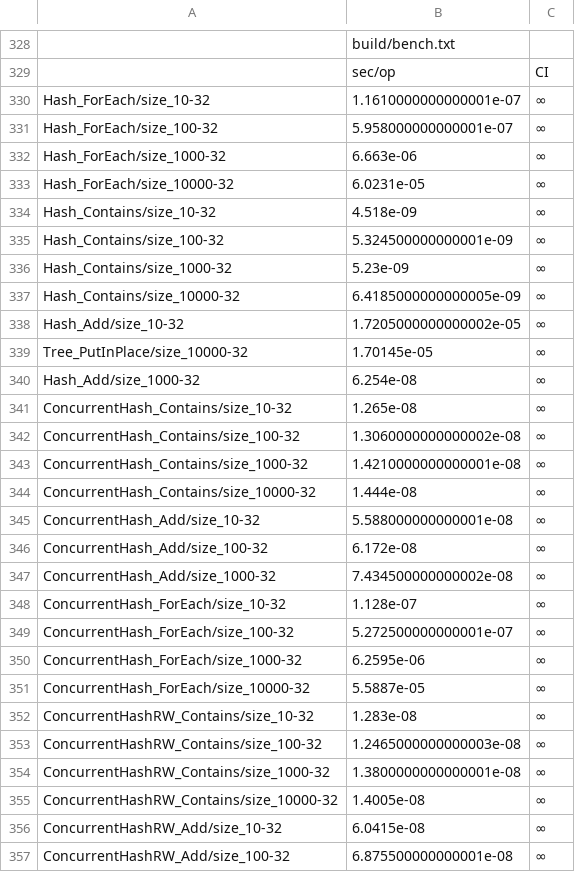
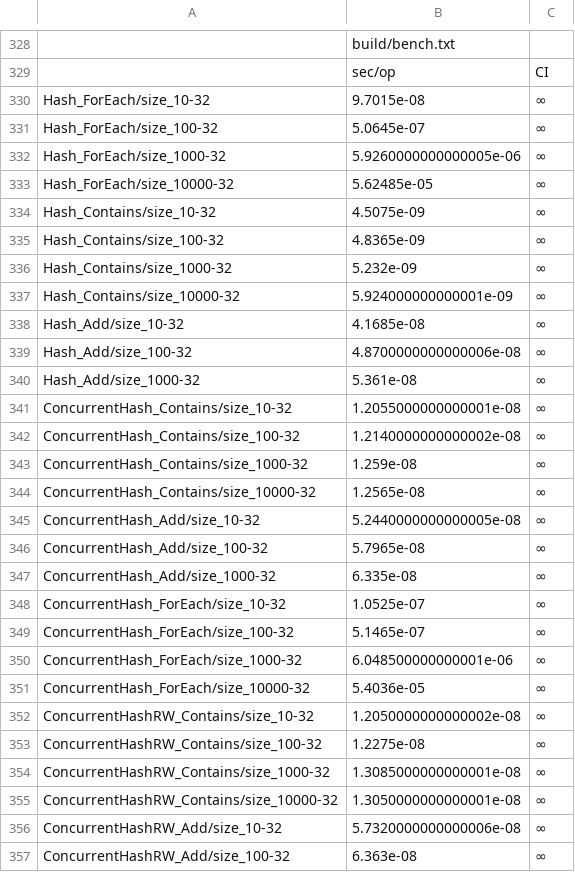
Before and after one commit to pickeringtech/go-collections, a CSV file: docs/bench/reference.csv, drawn as a sheet; only a part is shown, gaps mark what is left out; removed rows and columns are numbered as before the commit, all else as after; the diff covers the shown part only; the diff names each change by its address in the sheet, - before the commit and + after, or states it on an @@ line.

Commit message:
bench: address review — regen clean reference dataset, harden generator
- Regenerate docs/bench/reference.csv from a clean full benchmark run. The
  previous seed reused a stale/corrupt benchstat CSV (left over from an
  interrupted run) that misattributed a Tree_PutInPlace/size_10000 row into the
  sets block and dropped Hash_Add/size_100. The fresh dataset has the complete,
  correctly-attributed sets matrix.
- InjectRegion now searches for the end marker only after the start marker, so a
  stray BENCH:END earlier in the README can't be mistaken for the region end
  (regression test added).
- Makefile: scope bash + pipefail to bench-report so a failing 'go test | tee'
  pipeline fails the target instead of being masked by tee's exit status.

Generator tests, gofmt and idempotency all green.

```diff
--- a/docs/bench/reference.csv
+++ b/docs/bench/reference.csv
-B330: 1.1610000000000001e-07
+B330: 9.7015e-08
-B331: 5.958000000000001e-07
+B331: 5.0645e-07
-B332: 6.663e-06
+B332: 5.9260000000000005e-06
-B333: 6.0231e-05
+B333: 5.62485e-05
-B334: 4.518e-09
+B334: 4.5075e-09
-B335: 5.324500000000001e-09
+B335: 4.8365e-09
-B336: 5.23e-09
+B336: 5.232e-09
-B337: 6.4185000000000005e-09
+B337: 5.924000000000001e-09
-B338: 1.7205000000000002e-05
+B338: 4.1685e-08
-row 339: Tree_PutInPlace/size_10000-32 | 1.70145e-05 | ∞
+row 339: Hash_Add/size_100-32 | 4.8700000000000006e-08 | ∞
-B340: 6.254e-08
+B340: 5.361e-08
-B341: 1.265e-08
+B341: 1.2055000000000001e-08
-B342: 1.3060000000000002e-08
+B342: 1.2140000000000002e-08
-B343: 1.4210000000000001e-08
+B343: 1.259e-08
-B344: 1.444e-08
+B344: 1.2565e-08
-B345: 5.588000000000001e-08
+B345: 5.2440000000000005e-08
-B346: 6.172e-08
+B346: 5.7965e-08
-B347: 7.434500000000002e-08
+B347: 6.335e-08
-B348: 1.128e-07
+B348: 1.0525e-07
-B349: 5.272500000000001e-07
+B349: 5.1465e-07
-B350: 6.2595e-06
+B350: 6.048500000000001e-06
-B351: 5.5887e-05
+B351: 5.4036e-05
-B352: 1.283e-08
+B352: 1.2050000000000002e-08
-B353: 1.2465000000000003e-08
+B353: 1.2275e-08
-B354: 1.3800000000000001e-08
+B354: 1.3085000000000001e-08
-B355: 1.4005e-08
+B355: 1.3050000000000001e-08
-B356: 6.0415e-08
+B356: 5.7320000000000006e-08
-B357: 6.875500000000001e-08
+B357: 6.363e-08
```
Also changed, not shown: 2 added rows, 2 removed rows and 118 edited cells elsewhere in this file, 6 other files.
